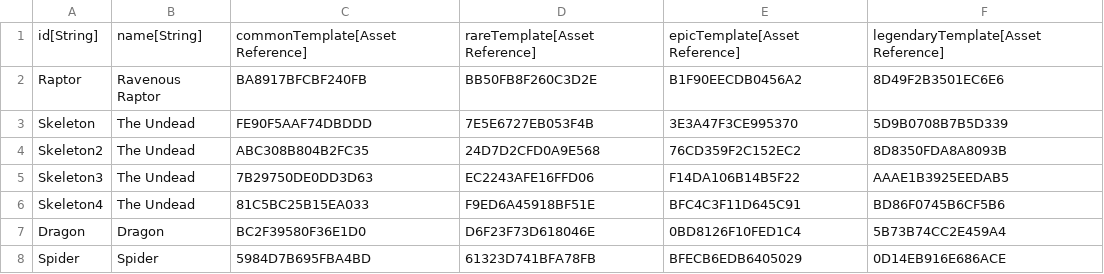
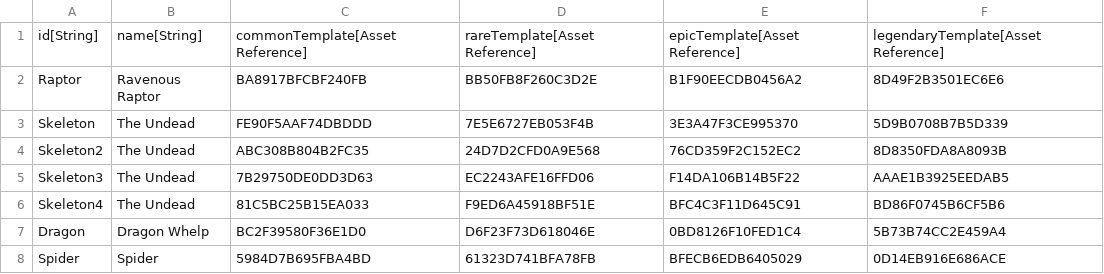
Before and after one commit to standardcombo/LootMMO, a CSV file: Data/DataTables/Enemies.csv, drawn as a sheet.

Commit message:
Renamed Dragon -> Dragon Whelp

```diff
--- a/Data/DataTables/Enemies.csv
+++ b/Data/DataTables/Enemies.csv
@@ -6,3 +6,3 @@
 "Skeleton4","The Undead","81C5BC25B15EA033","F9ED6A45918BF51E","BFC4C3F11D645C91","BD86F0745B6CF5B6"
-"Dragon","Dragon","BC2F39580F36E1D0","D6F23F73D618046E","0BD8126F10FED1C4","5B73B74CC2E459A4"
+"Dragon","Dragon Whelp","BC2F39580F36E1D0","D6F23F73D618046E","0BD8126F10FED1C4","5B73B74CC2E459A4"
 "Spider","Spider","5984D7B695FBA4BD","61323D741BFA78FB","BFECB6EDB6405029","0D14EB916E686ACE"
```
